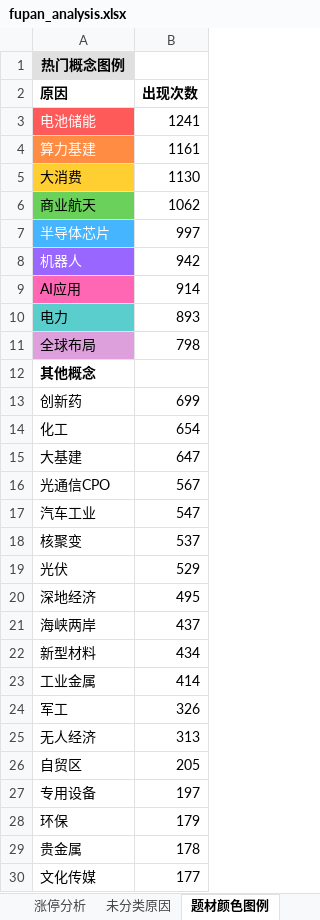
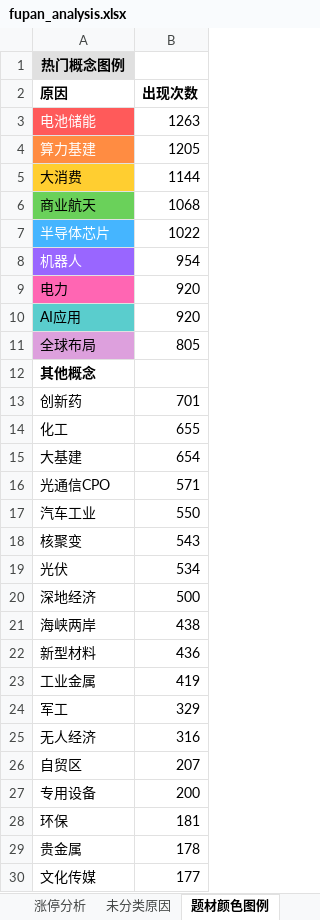
Before and after one commit to KealLiang/HardTrading, an Excel workbook: excel/fupan_analysis.xlsx, sheet 题材颜色图例, drawn as a sheet; only a part is shown; values as stored, in another font and other column widths than the file's, no borders; removed rows and columns are numbered as before the commit, all else as after; the diff covers the shown part only; the diff names each change by its address in the sheet, - before the commit and + after, or states it on an @@ line.

```diff
--- a/excel/fupan_analysis.xlsx (sheet 题材颜色图例)
+++ b/excel/fupan_analysis.xlsx (sheet 题材颜色图例)
-B3 (出现次数): 1241
+B3 (出现次数): 1263
-B4 (出现次数): 1161
+B4 (出现次数): 1205
-B5 (出现次数): 1130
+B5 (出现次数): 1144
-B6 (出现次数): 1062
+B6 (出现次数): 1068
-B7 (出现次数): 997
+B7 (出现次数): 1022
-B8 (出现次数): 942
+B8 (出现次数): 954
-row 9: AI应用 | 914
-A9 fill: #5ACDCD
+A9 fill: #FF66B3
-B9 (出现次数): 893
+B9 (出现次数): 920
+row 10: AI应用 | 920
-B11 (出现次数): 798
+B11 (出现次数): 805
-B13 (出现次数): 699
+B13 (出现次数): 701
-B14 (出现次数): 654
+B14 (出现次数): 655
-B15 (出现次数): 647
+B15 (出现次数): 654
-B16 (出现次数): 567
+B16 (出现次数): 571
-B17 (出现次数): 547
+B17 (出现次数): 550
-B18 (出现次数): 537
+B18 (出现次数): 543
-B19 (出现次数): 529
+B19 (出现次数): 534
-B20 (出现次数): 495
+B20 (出现次数): 500
-B21 (出现次数): 437
+B21 (出现次数): 438
-B22 (出现次数): 434
+B22 (出现次数): 436
-B23 (出现次数): 414
+B23 (出现次数): 419
-B24 (出现次数): 326
+B24 (出现次数): 329
-B25 (出现次数): 313
+B25 (出现次数): 316
-B26 (出现次数): 205
+B26 (出现次数): 207
-B27 (出现次数): 197
+B27 (出现次数): 200
-B28 (出现次数): 179
+B28 (出现次数): 181
```
Also changed, not shown: 1 added row, 1 removed row and 4 edited cells elsewhere in this sheet, sheet 未分类原因, sheet 涨停分析, excel/market_analysis.xlsx, 4 other files.
